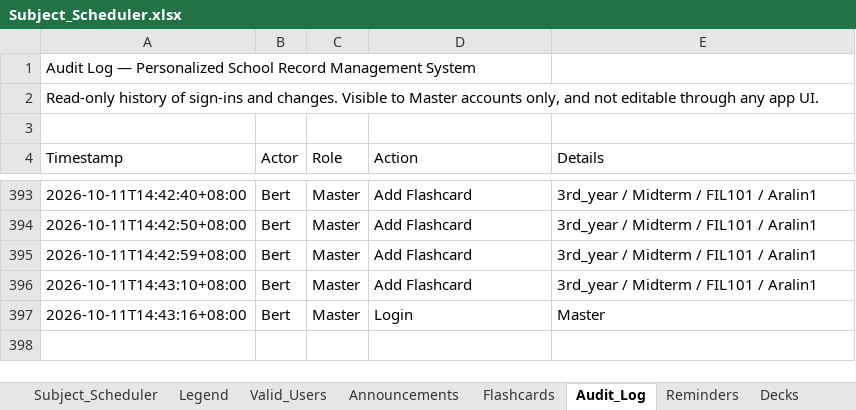
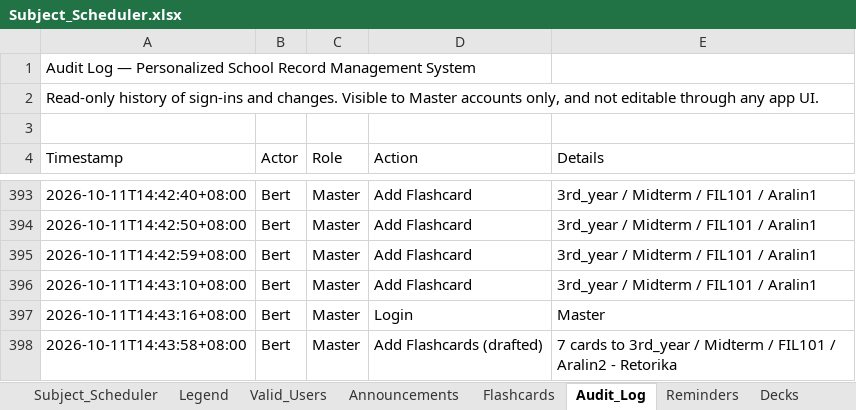
Before and after one commit to fielalbert2026/school-record-management-system, an Excel workbook: Subject_Scheduler.xlsx, sheet Audit_Log, drawn as a sheet; only a part is shown, gaps mark what is left out; values as stored, in another font and other column widths than the file's, no borders; the diff names each change by its address in the sheet, - before the commit and + after, or states it on an @@ line.

Commit message:
Flashcards: Add Flashcards (drafted) — by Bert

```diff
--- a/Subject_Scheduler.xlsx (sheet Audit_Log)
+++ b/Subject_Scheduler.xlsx (sheet Audit_Log)
+row 398: 2026-10-11T14:43:58+08:00 | Bert | Master | Add Flashcards (drafted) | 7 cards to 3rd_year / Midterm / FIL101 / Aralin2 - Retorika
```
Also changed, not shown: sheet Flashcards.
